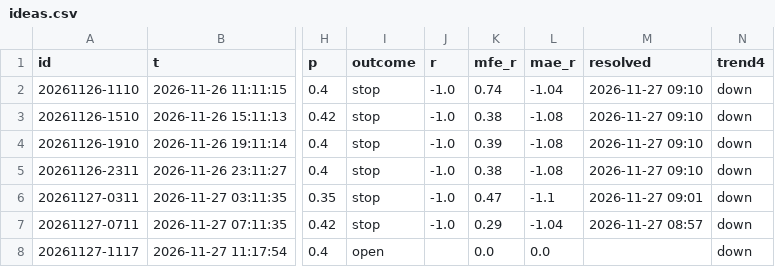
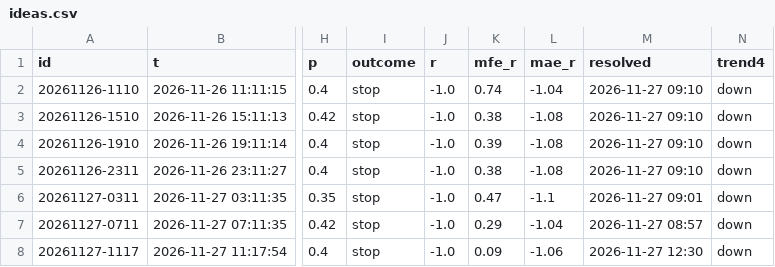
Before and after one commit to mmjx2013-png/aia-slides, a CSV file: trading/swing/learn/ideas.csv, drawn as a sheet; only a part is shown, gaps mark what is left out; the diff names each change by its address in the sheet, - before the commit and + after, or states it on an @@ line.

```diff
--- a/trading/swing/learn/ideas.csv
+++ b/trading/swing/learn/ideas.csv
-I8 (outcome): open
+I8 (outcome): stop
-J8 (r): (empty)
+J8 (r): -1.0
-K8 (mfe_r): 0.0
+K8 (mfe_r): 0.09
-L8 (mae_r): 0.0
+L8 (mae_r): -1.06
-M8 (resolved): (empty)
+M8 (resolved): 2026-11-27 12:30
```
Also changed, not shown: 18 other files.
